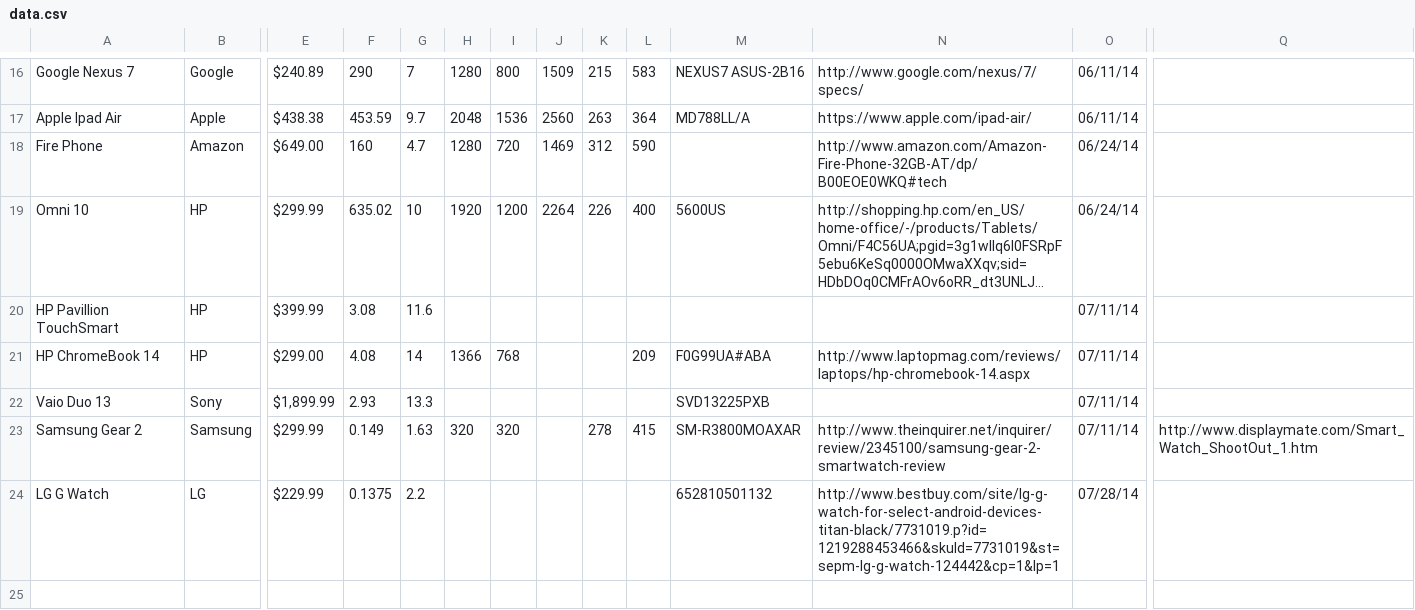
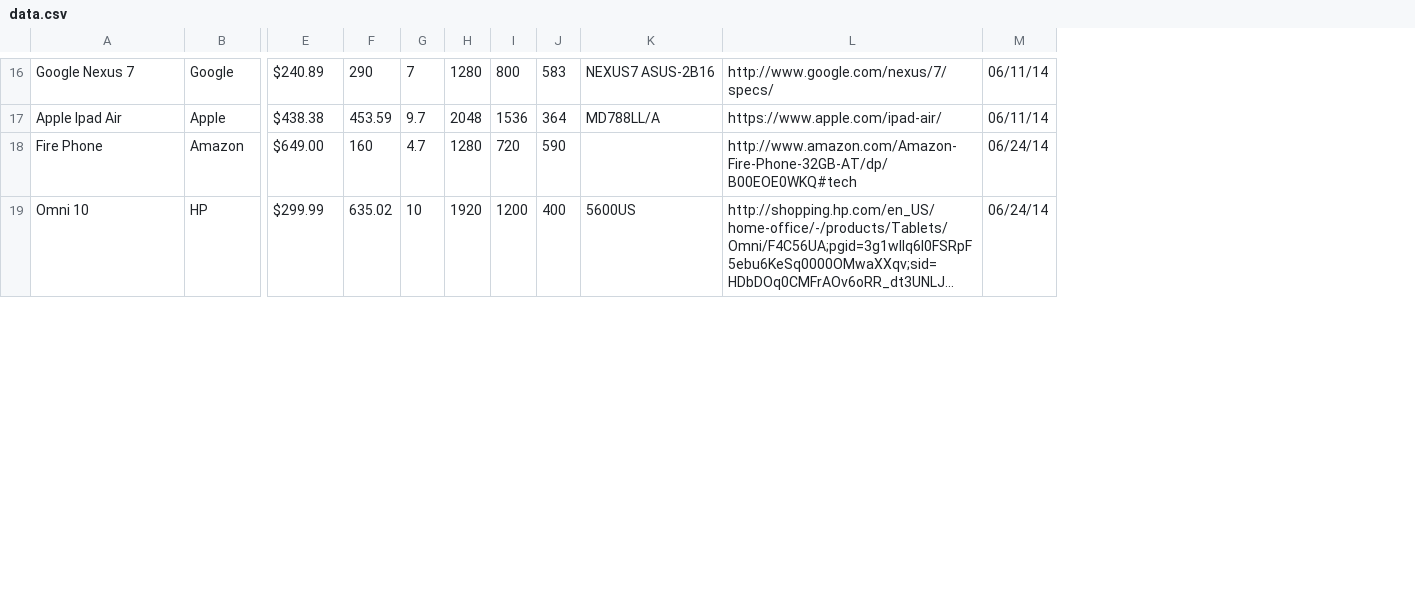
Before and after one commit to StatVisions/catchyscreens, a CSV file: data/data.csv, drawn as a sheet; only a part is shown, gaps mark what is left out; long unchanged cells end in …; removed rows and columns are numbered as before the commit, all else as after; rows hold the shown columns only; the diff covers the shown part only; the diff names each change by its address in the sheet, - before the commit and + after, or states it on an @@ line.

```diff
--- a/data/data.csv
+++ b/data/data.csv
-column J, rows 16-19: 1509 | 2560 | 1469 | 2264
-column K, rows 16-19: 215 | 263 | 312 | 226
-column Q, empty
-row 20: HP Pavillion TouchSmart | HP | $399.99 | 3.08 | 11.6 |  |  |  |  |  |  |  | 07/11/14
-row 21: HP ChromeBook 14 | HP | $299.00 | 4.08 | 14 | 1366 | 768 |  |  | 209 | F0G99UA#ABA | http://www.laptopmag.com/reviews/laptops/hp-chromebook-14.aspx | 07/11/14
-row 22: Vaio Duo 13 | Sony | $1,899.99 | 2.93 | 13.3 |  |  |  |  |  | SVD13225PXB |  | 07/11/14
-row 23: Samsung Gear 2 | Samsung | $299.99 | 0.149 | 1.63 | 320 | 320 |  | 278 | 415 | SM-R3800MOAXAR | http://www.theinquirer.net/inquirer/review/2345100/samsung-gear-2-smartwatch-review | 07/11/14 | http://www.displaymate.com/Smart_Watch_ShootOut_1.htm
-row 24: LG G Watch | LG | $229.99 | 0.1375 | 2.2 |  |  |  |  |  | 652810501132 | http://www.bestbuy.com/site/lg-g-watch-for-select-android-devices-titan-black/7731019.p?id=1219288453466&skuId=7731019&st=sepm-lg-g-watch-124442&cp=1&lp=1 | 07/28/14
-row 25: (empty)
```
Also changed, not shown: 1 added row, 13 removed rows and 2 edited cells elsewhere in this file, 12 other files.
